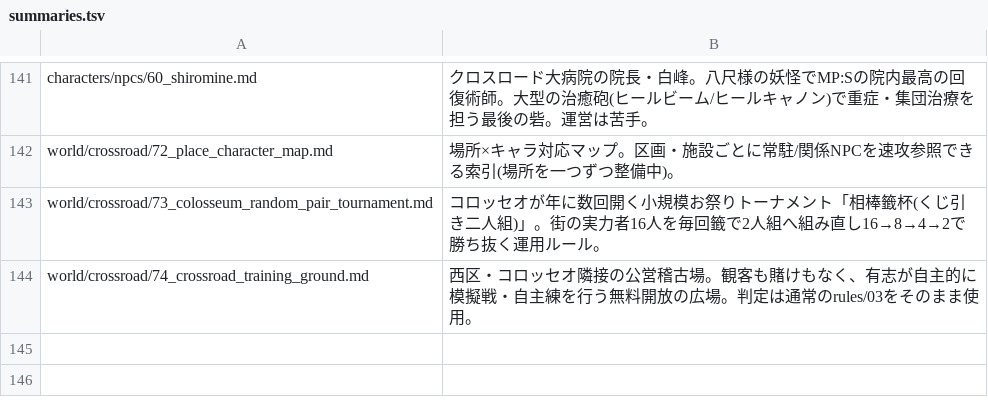
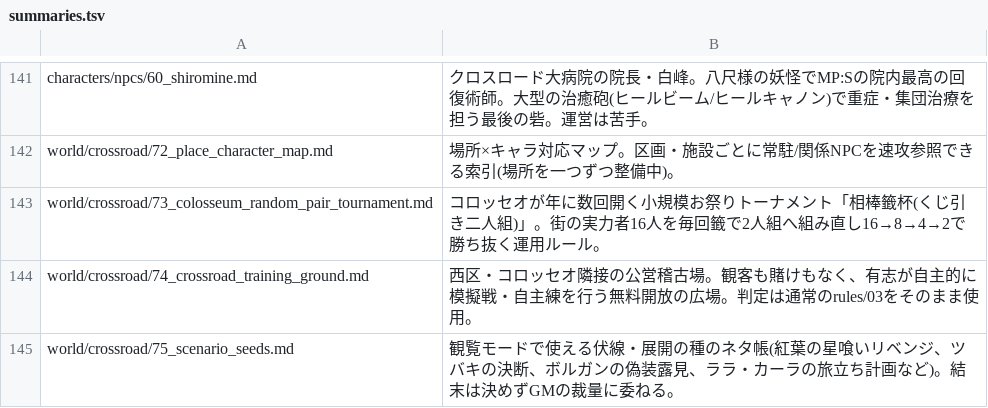
Before and after one commit to akisumann/123, a TSV file: tools/summaries.tsv, drawn as a sheet; only a part is shown, gaps mark what is left out; the diff names each change by its address in the sheet, - before the commit and + after, or states it on an @@ line.

```diff
--- a/tools/summaries.tsv
+++ b/tools/summaries.tsv
+row 145: world/crossroad/75_scenario_seeds.md | 観覧モードで使える伏線・展開の種のネタ帳(紅葉の星喰いリベンジ、ツバキの決断、ボルガンの偽装露見、ララ・カーラの旅立ち計画など)。結末は決めずGMの裁量に委ねる。
```
Also changed, not shown: 5 other files.
